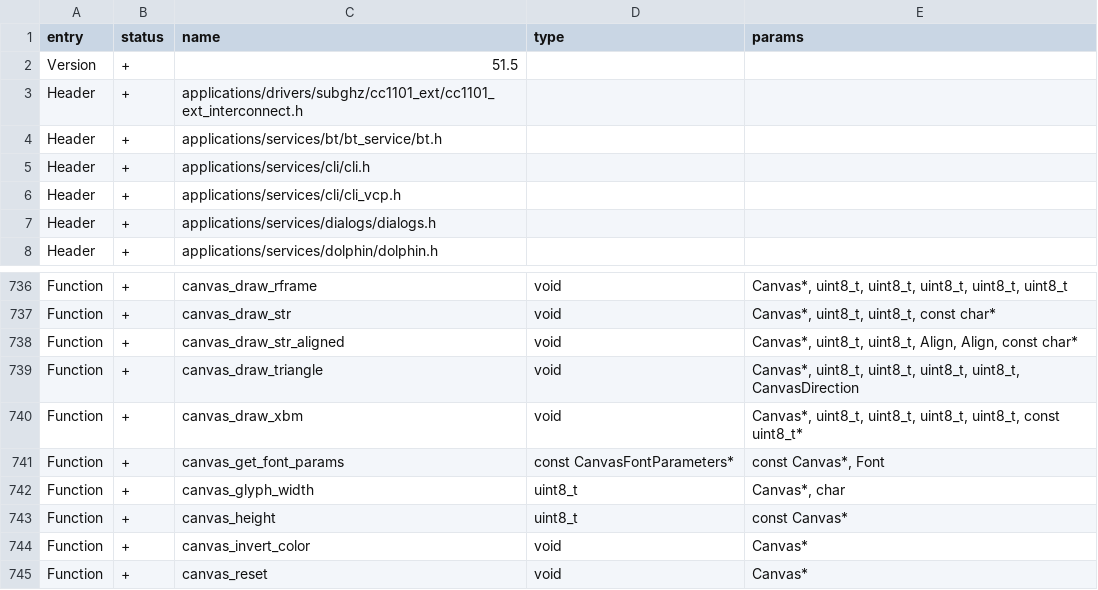
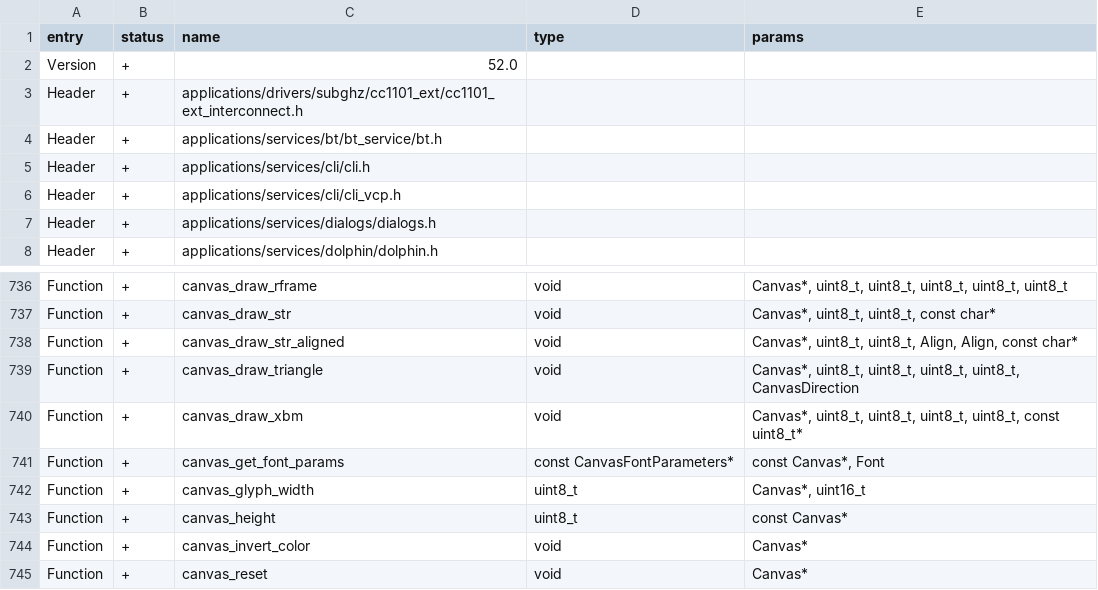
Before and after one commit to RiccardoBe/flipperzero-Haisenteck, a CSV file: targets/f7/api_symbols.csv, drawn as a sheet; only a part is shown, gaps mark what is left out.

Commit message:
Allows you to use UCS-2 in canvas_glyph_width (flipperdevices#3226) + modifica subghz history  limite segnali
aumentato limite massimo segnali raccolti

```diff
--- a/targets/f7/api_symbols.csv
+++ b/targets/f7/api_symbols.csv
@@ -1,3 +1,3 @@
 entry,status,name,type,params
-Version,+,51.5,,
+Version,+,52.0,,
 Header,+,applications/drivers/subghz/cc1101_ext/cc1101_ext_interconnect.h,,
@@ -741,3 +741,3 @@ Function,+,canvas_draw_xbm,void,"Canvas*, uint8_t, uint8_t, uint8_t, uint8_t, co
 Function,+,canvas_get_font_params,const CanvasFontParameters*,"const Canvas*, Font"
-Function,+,canvas_glyph_width,uint8_t,"Canvas*, char"
+Function,+,canvas_glyph_width,uint8_t,"Canvas*, uint16_t"
 Function,+,canvas_height,uint8_t,const Canvas*
```
Also changed, not shown: 17 other files.
